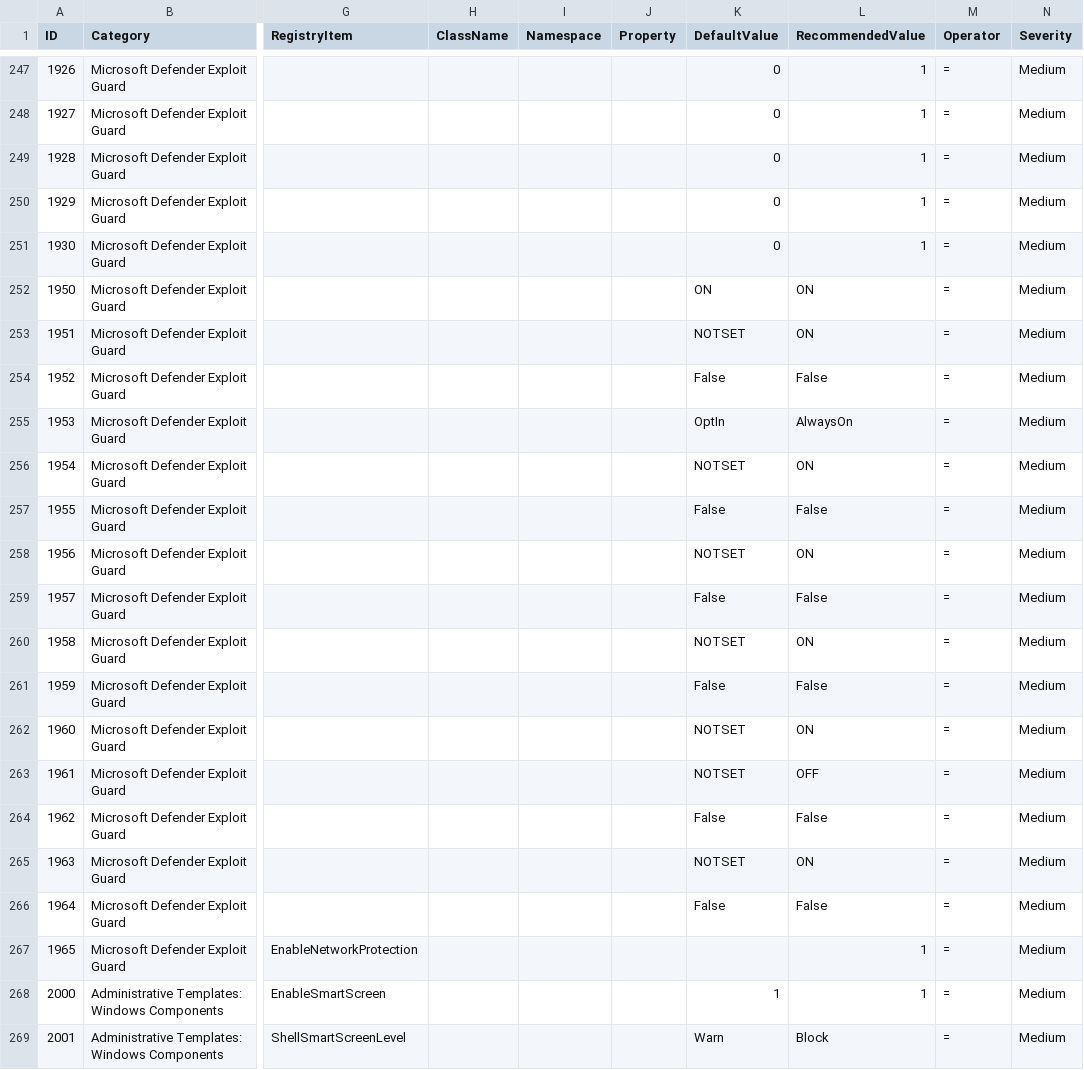
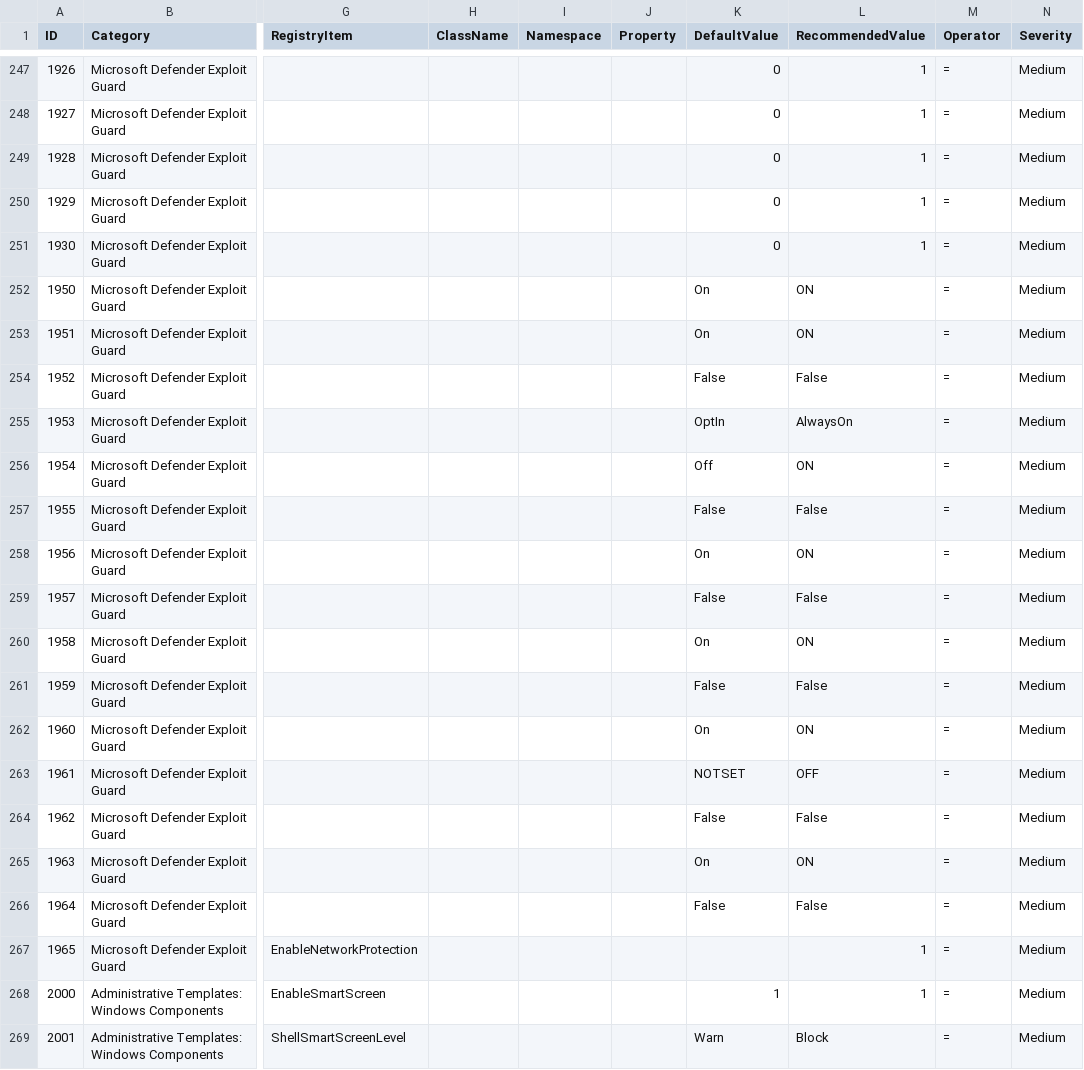
Before and after one commit to 0x6d69636b/windows_hardening, a CSV file: lists/finding_list_0x6d69636b_machine.csv, drawn as a sheet; only a part is shown, gaps mark what is left out; the diff names each change by its address in the sheet, - before the commit and + after, or states it on an @@ line.

Commit message:
Revert DefaultValue Processmitigation settings

```diff
--- a/lists/finding_list_0x6d69636b_machine.csv
+++ b/lists/finding_list_0x6d69636b_machine.csv
-K252 (DefaultValue): ON
+K252 (DefaultValue): On
-K253 (DefaultValue): NOTSET
+K253 (DefaultValue): On
-K256 (DefaultValue): NOTSET
+K256 (DefaultValue): Off
-K258 (DefaultValue): NOTSET
+K258 (DefaultValue): On
-K260 (DefaultValue): NOTSET
+K260 (DefaultValue): On
-K262 (DefaultValue): NOTSET
+K262 (DefaultValue): On
-K265 (DefaultValue): NOTSET
+K265 (DefaultValue): On
```
